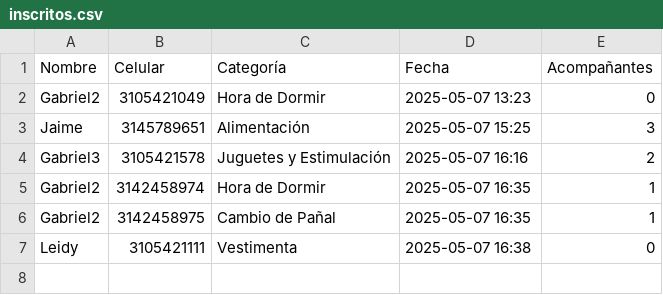
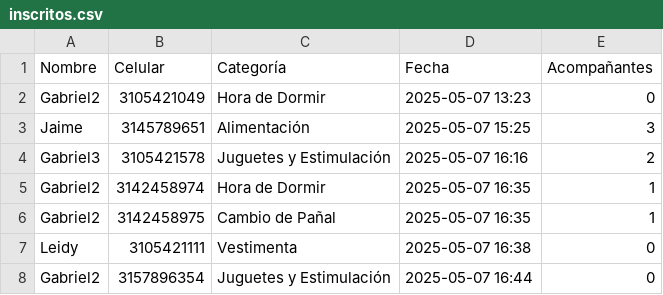
Before and after one commit to Gabri3l756/BabyShower, a CSV file: inscritos.csv, drawn as a sheet.

```diff
--- a/inscritos.csv
+++ b/inscritos.csv
@@ -7 +7,2 @@ Gabriel2,3142458975,Cambio de Pañal,2025-05-07 16:35,1
 Leidy,3105421111,Vestimenta,2025-05-07 16:38,0
+Gabriel2,3157896354,Juguetes y Estimulación,2025-05-07 16:44,0
```
